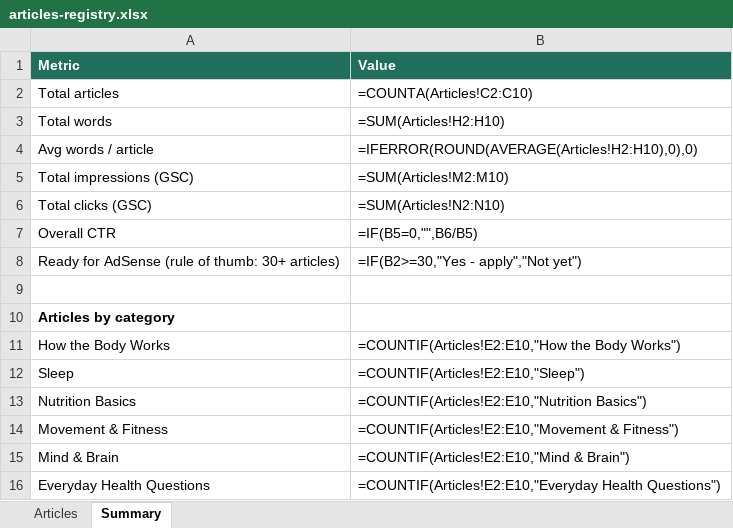
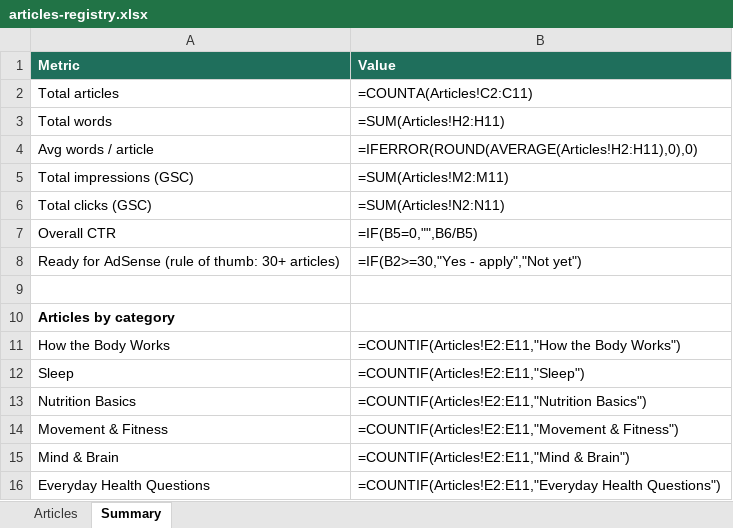
Before and after one commit to JeancarloJGCO/body-explained, an Excel workbook: data/articles-registry.xlsx, sheet Summary, drawn as a sheet; values as stored, in another font and other column widths than the file's, no borders; formulas without a stored value are shown as written; the diff names each change by its address in the sheet, - before the commit and + after, or states it on an @@ line.

```diff
--- a/data/articles-registry.xlsx (sheet Summary)
+++ b/data/articles-registry.xlsx (sheet Summary)
-B2 (Value): =COUNTA(Articles!C2:C10)
+B2 (Value): =COUNTA(Articles!C2:C11)
-B3 (Value): =SUM(Articles!H2:H10)
+B3 (Value): =SUM(Articles!H2:H11)
-B4 (Value): =IFERROR(ROUND(AVERAGE(Articles!H2:H10),0),0)
+B4 (Value): =IFERROR(ROUND(AVERAGE(Articles!H2:H11),0),0)
-B5 (Value): =SUM(Articles!M2:M10)
+B5 (Value): =SUM(Articles!M2:M11)
-B6 (Value): =SUM(Articles!N2:N10)
+B6 (Value): =SUM(Articles!N2:N11)
-B11 (Value): =COUNTIF(Articles!E2:E10,"How the Body…
+B11 (Value): =COUNTIF(Articles!E2:E11,"How the Body…
-B12 (Value): =COUNTIF(Articles!E2:E10,"Sleep")
+B12 (Value): =COUNTIF(Articles!E2:E11,"Sleep")
-B13 (Value): =COUNTIF(Articles!E2:E10,"Nutrition Basics")
+B13 (Value): =COUNTIF(Articles!E2:E11,"Nutrition Basics")
-B14 (Value): =COUNTIF(Articles!E2:E10,"Movement & Fitness")
+B14 (Value): =COUNTIF(Articles!E2:E11,"Movement & Fitness")
-B15 (Value): =COUNTIF(Articles!E2:E10,"Mind & Brain")
+B15 (Value): =COUNTIF(Articles!E2:E11,"Mind & Brain")
-B16 (Value): =COUNTIF(Articles!E2:E10,"Everyday Health Questions")
+B16 (Value): =COUNTIF(Articles!E2:E11,"Everyday Health Questions")
```
Also changed, not shown: sheet Articles, 4 other files.
